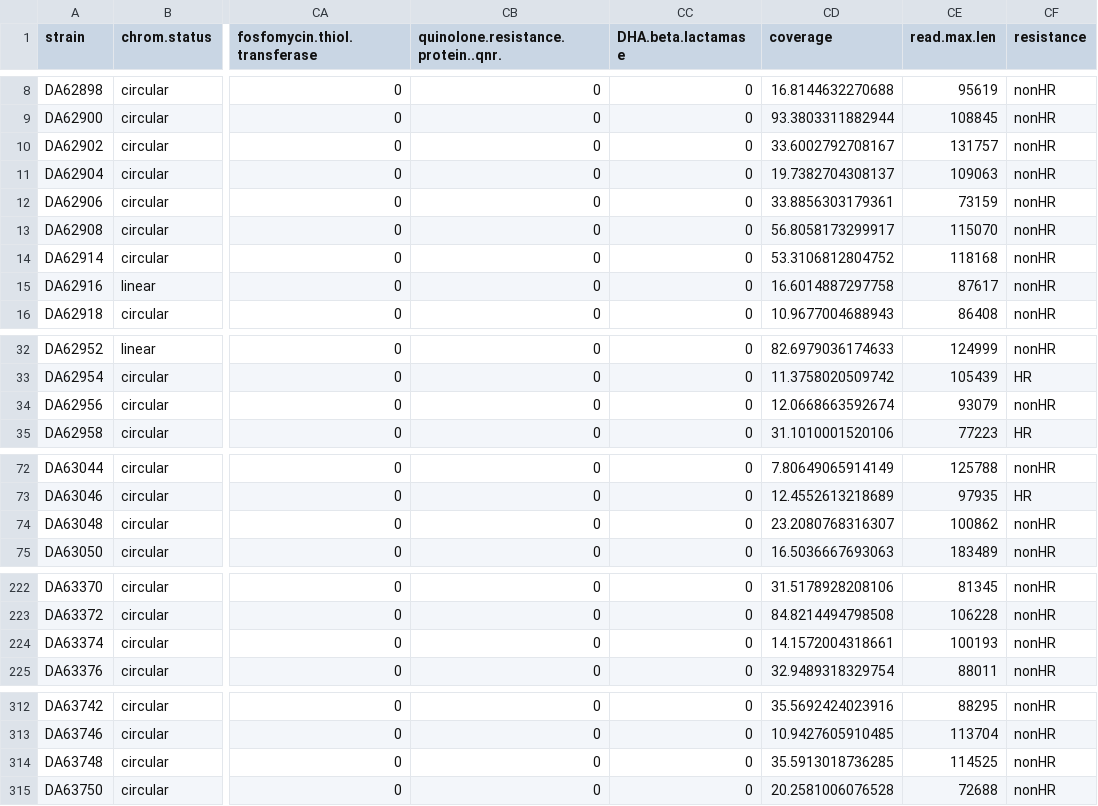
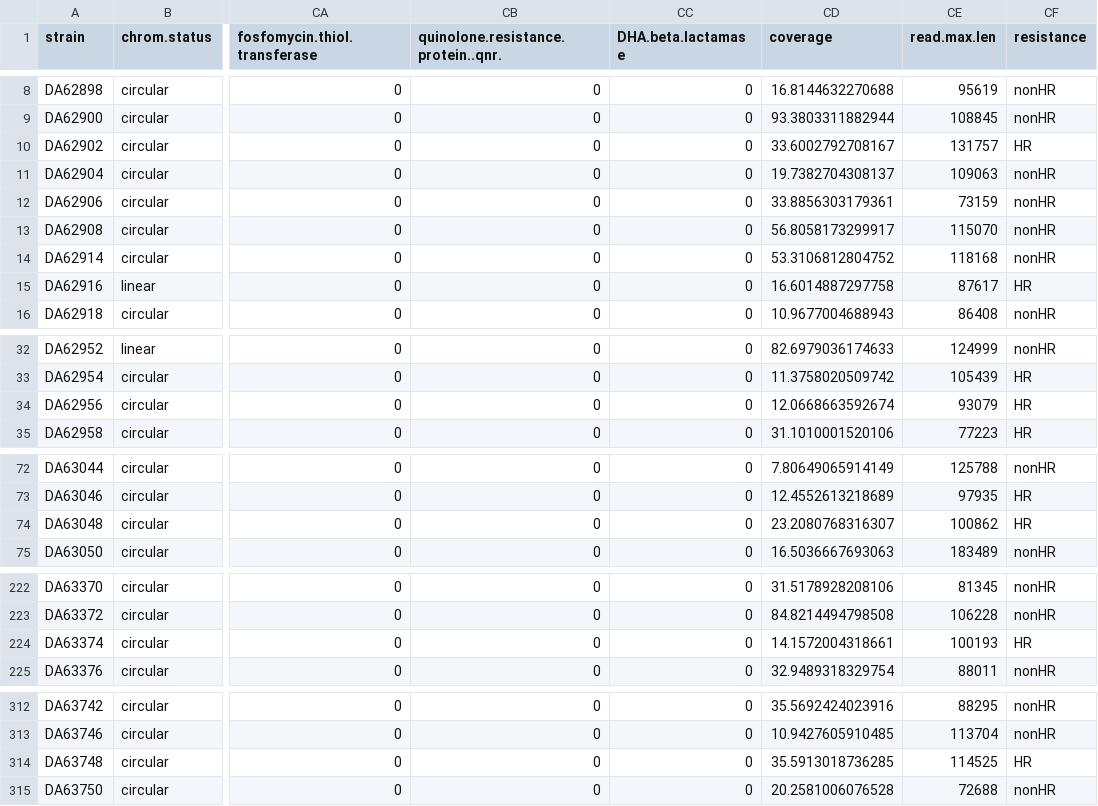
Before and after one commit to andrewgull/HeteroR, a CSV file: notebooks/modelling/EDA_app/data/features_strain.csv, drawn as a sheet; only a part is shown, gaps mark what is left out; the diff covers the shown part only; the diff names each change by its address in the sheet, - before the commit and + after, or states it on an @@ line.

```diff
--- a/notebooks/modelling/EDA_app/data/features_strain.csv
+++ b/notebooks/modelling/EDA_app/data/features_strain.csv
-CF10 (resistance): nonHR
+CF10 (resistance): HR
-CF15 (resistance): nonHR
+CF15 (resistance): HR
-CF34 (resistance): nonHR
+CF34 (resistance): HR
-CF74 (resistance): nonHR
+CF74 (resistance): HR
-CF224 (resistance): nonHR
+CF224 (resistance): HR
-CF314 (resistance): nonHR
+CF314 (resistance): HR
```
Also changed, not shown: 1 edited cell elsewhere in this file, 1 other file.
